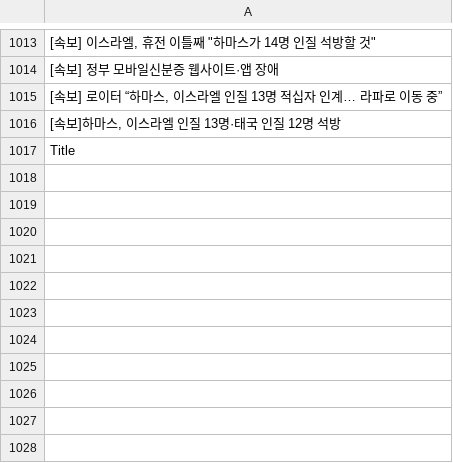
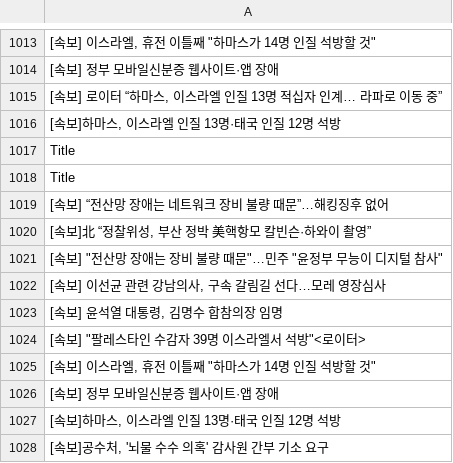
Before and after one commit to JeongBG/GitNews, a CSV file: News_data.csv, drawn as a sheet; only a part is shown, gaps mark what is left out; the diff names each change by its address in the sheet, - before the commit and + after, or states it on an @@ line.

Commit message:
뉴스데이터 수집

```diff
--- a/News_data.csv
+++ b/News_data.csv
+row 1018: Title
+row 1019: [속보] “전산망 장애는 네트워크 장비 불량 때문”…해킹징후 없어
+row 1020: [속보]北 “정찰위성, 부산 정박 美핵항모 칼빈슨·하와이 촬영”
+row 1021: [속보] "전산망 장애는 장비 불량 때문"…민주 "윤정부 무능이 디지털 참사"
+row 1022: [속보] 이선균 관련 강남의사, 구속 갈림길 선다…모레 영장심사
+row 1023: [속보] 윤석열 대통령, 김명수 합참의장 임명
+row 1024: [속보] "팔레스타인 수감자 39명 이스라엘서 석방"<로이터>
+row 1025: [속보] 이스라엘, 휴전 이틀째 "하마스가 14명 인질 석방할 것"
+row 1026: [속보] 정부 모바일신분증 웹사이트·앱 장애
+row 1027: [속보]하마스, 이스라엘 인질 13명·태국 인질 12명 석방
+row 1028: [속보]공수처, '뇌물 수수 의혹' 감사원 간부 기소 요구
```
